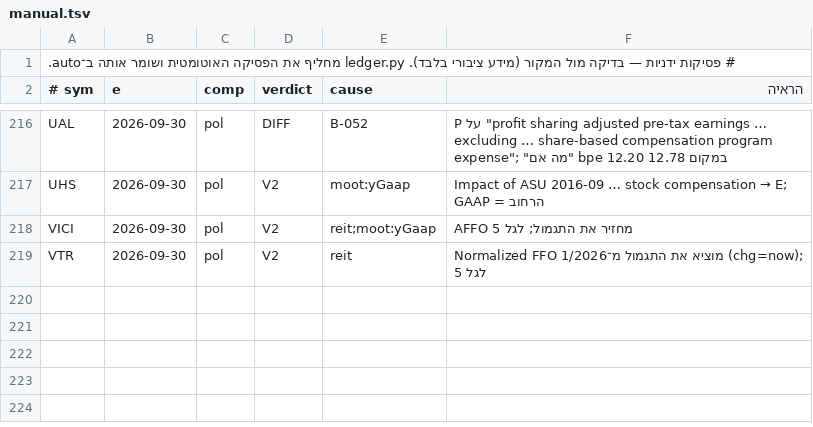
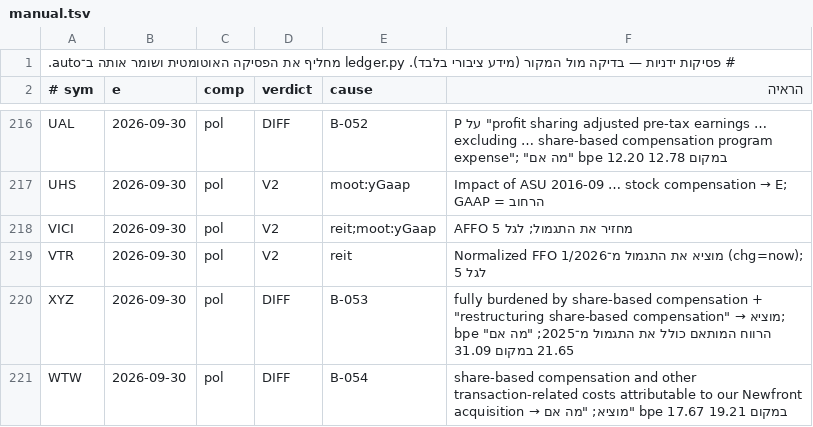
Before and after one commit to yishaiguedj1/portfolio-pwa, a TSV file: tools/buffett-deep/manual.tsv, drawn as a sheet; only a part is shown, gaps mark what is left out; the diff names each change by its address in the sheet, - before the commit and + after, or states it on an @@ line.

```diff
--- a/tools/buffett-deep/manual.tsv
+++ b/tools/buffett-deep/manual.tsv
+row 220: XYZ | 2026-09-30 | pol | DIFF | B-053 | fully burdened by share-based compensation + "restructuring share-based compensation" → מוציא; הרווח המותאם כולל את התגמול מ־2025; "מה אם" bpe 21.65 במקום 31.09
+row 221: WTW | 2026-09-30 | pol | DIFF | B-054 | share-based compensation and other transaction-related costs attributable to our Newfront acquisition → מוציא; "מה אם" bpe 17.67 במקום 19.21
```
Also changed, not shown: 4 other files.
